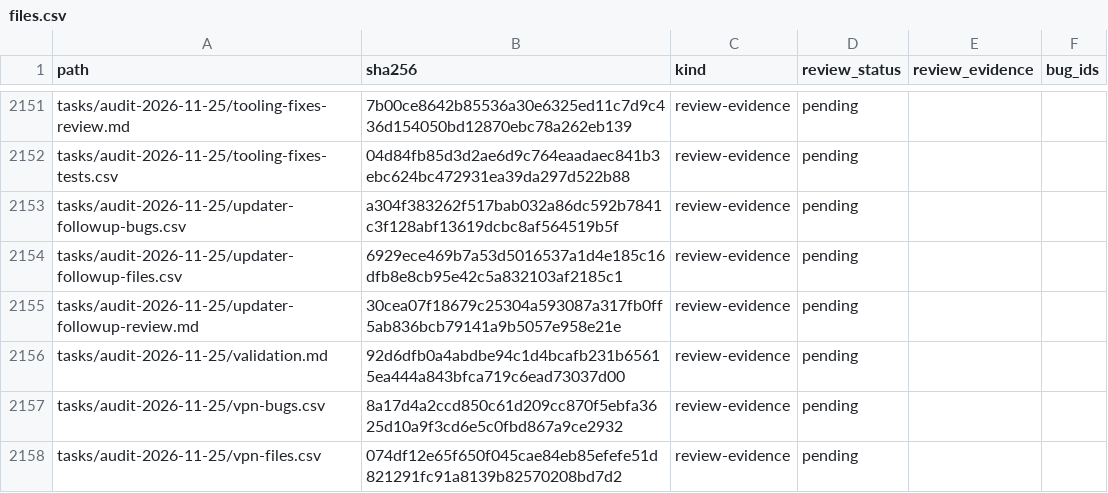
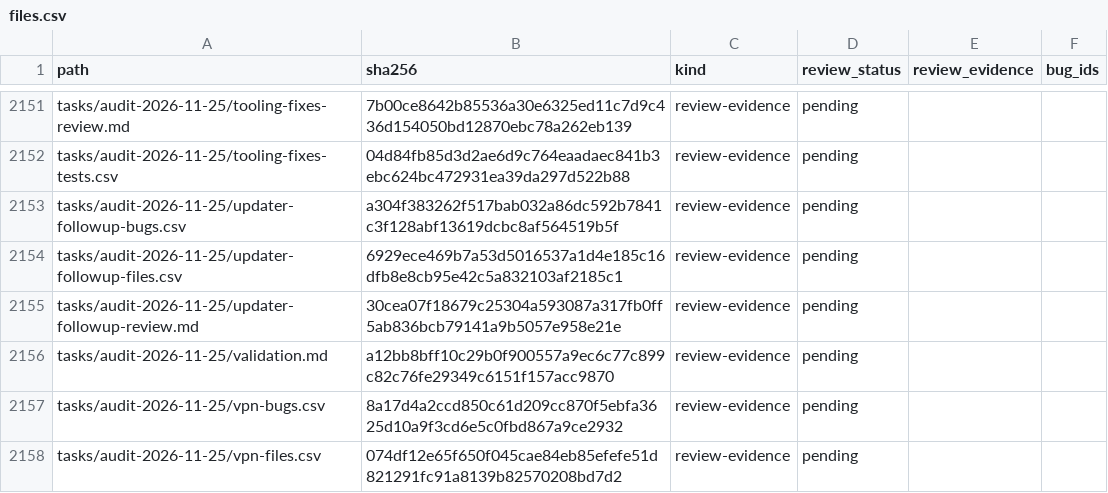
Before and after one commit to stevesolun/AdAway, a CSV file: tasks/audit-2026-11-25/files.csv, drawn as a sheet; only a part is shown, gaps mark what is left out; the diff covers the shown part only.

```diff
--- a/tasks/audit-2026-11-25/files.csv
+++ b/tasks/audit-2026-11-25/files.csv
@@ -2155,3 +2155,3 @@ tasks/audit-2026-11-25/updater-followup-files.csv,6929ece469b7a53d5016537a1d4e18
 tasks/audit-2026-11-25/updater-followup-review.md,30cea07f18679c25304a593087a317fb0ff5ab836bcb79141a9b5057e958e21e,review-evidence,pending,,
-tasks/audit-2026-11-25/validation.md,92d6dfb0a4abdbe94c1d4bcafb231b65615ea444a843bfca719c6ead73037d00,review-evidence,pending,,
+tasks/audit-2026-11-25/validation.md,a12bb8bff10c29b0f900557a9ec6c77c899c82c76fe29349c6151f157acc9870,review-evidence,pending,,
 tasks/audit-2026-11-25/vpn-bugs.csv,8a17d4a2ccd850c61d209cc870f5ebfa3625d10a9f3cd6e5c0fbd867a9ce2932,review-evidence,pending,,
```
Also changed, not shown: 6 edited cells elsewhere in this file, 7 other files.
